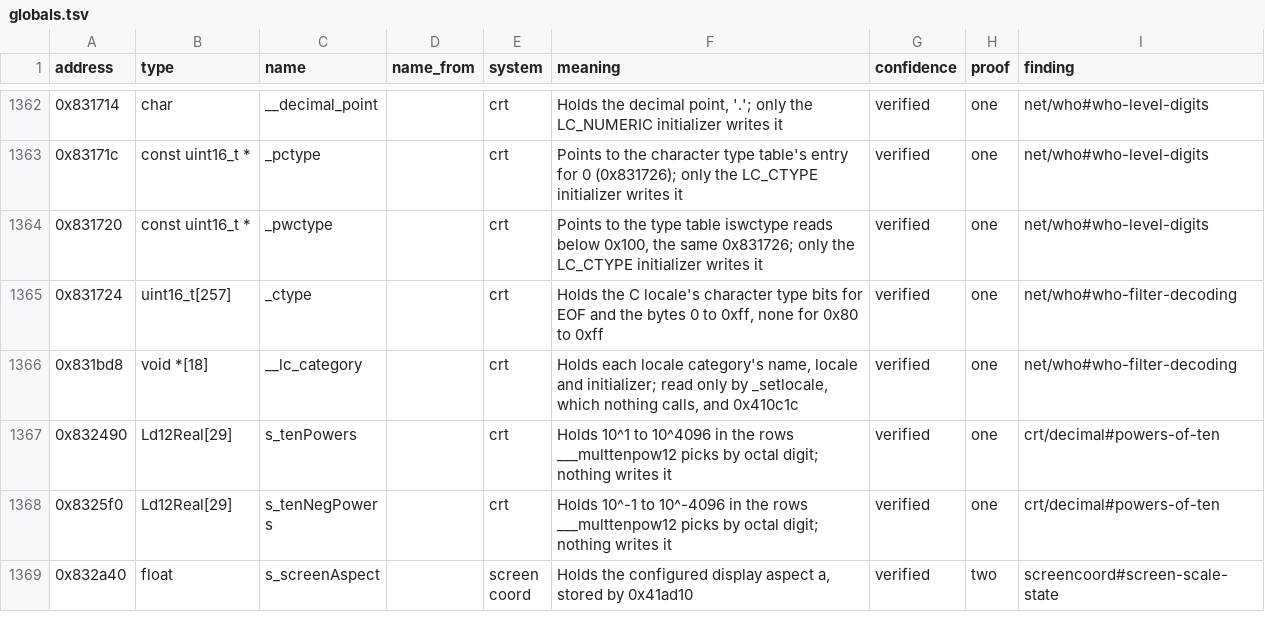
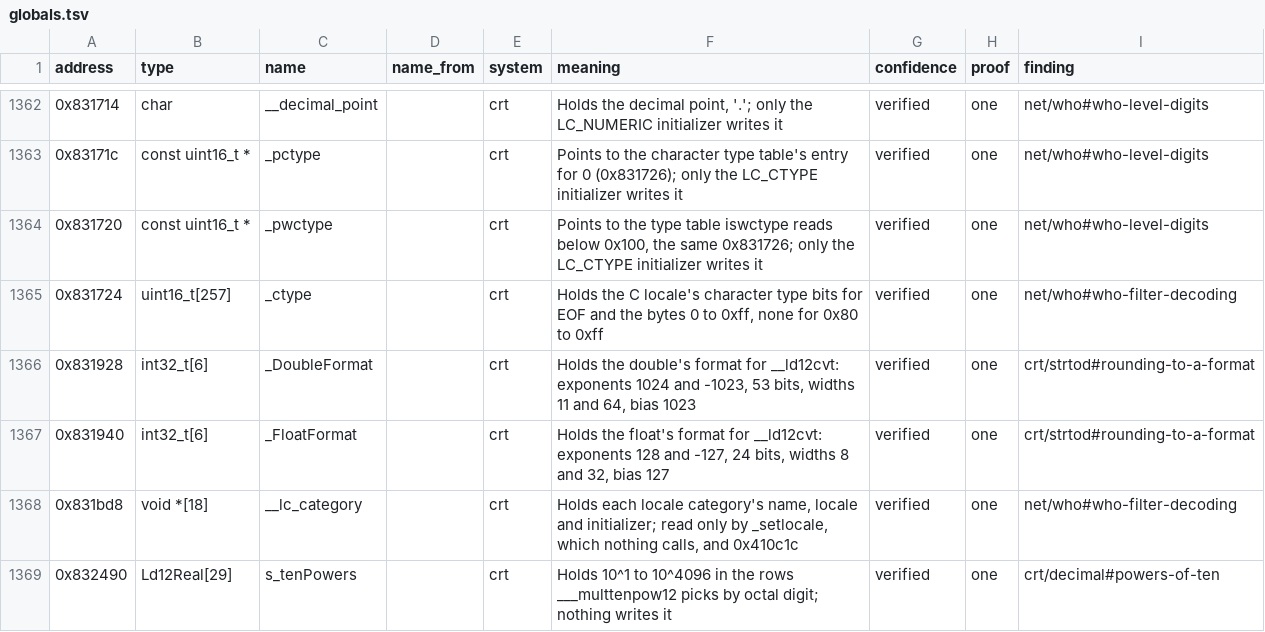
Before and after one commit to samwhosung/benilla-re, a TSV file: symbols/globals.tsv, drawn as a sheet; only a part is shown, gaps mark what is left out; the shorter side is filled out with more unchanged rows.

```diff
--- a/symbols/globals.tsv
+++ b/symbols/globals.tsv
@@ -1365,2 +1365,4 @@ address	type	name	name_from	system	meaning	confidence	proof	finding
 0x831724	uint16_t[257]	_ctype		crt	Holds the C locale's character type bits for EOF and the bytes 0 to 0xff, none for 0x80 to 0xff	verified	one	net/who#who-filter-decoding
+0x831928	int32_t[6]	_DoubleFormat		crt	Holds the double's format for __ld12cvt: exponents 1024 and -1023, 53 bits, widths 11 and 64, bias 1023	verified	one	crt/strtod#rounding-to-a-format
+0x831940	int32_t[6]	_FloatFormat		crt	Holds the float's format for __ld12cvt: exponents 128 and -127, 24 bits, widths 8 and 32, bias 127	verified	one	crt/strtod#rounding-to-a-format
 0x831bd8	void *[18]	__lc_category		crt	Holds each locale category's name, locale and initializer; read only by _setlocale, which nothing calls, and 0x410c1c	verified	one	net/who#who-filter-decoding
```
Also changed, not shown: 5 other files.
